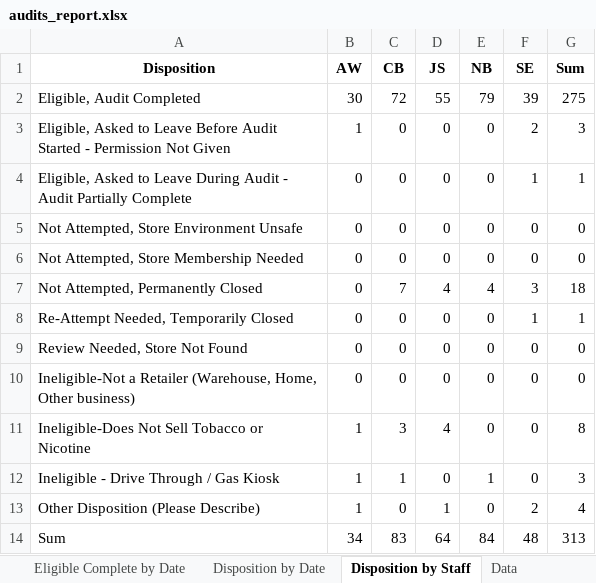
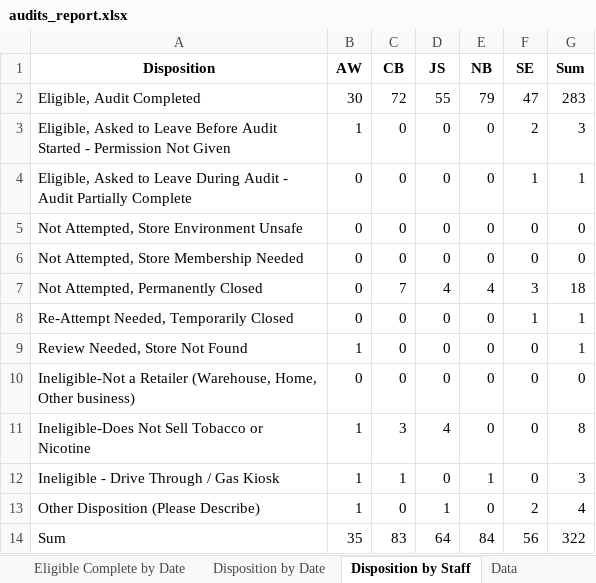
Before and after one commit to sshamblen/public, an Excel workbook: audits_report.xlsx, sheet Disposition by Staff, drawn as a sheet; values as stored, in another font and other column widths than the file's, no borders; the diff names each change by its address in the sheet, - before the commit and + after, or states it on an @@ line.

```diff
--- a/audits_report.xlsx (sheet Disposition by Staff)
+++ b/audits_report.xlsx (sheet Disposition by Staff)
-F2 (SE): 39
+F2 (SE): 47
-G2 (Sum): 275
+G2 (Sum): 283
-B9 (AW): 0
+B9 (AW): 1
-G9 (Sum): 0
+G9 (Sum): 1
-B14 (AW): 34
+B14 (AW): 35
-F14 (SE): 48
+F14 (SE): 56
-G14 (Sum): 313
+G14 (Sum): 322
```
Also changed, not shown: sheet Incomplete Stores, sheet Data, sheet Store Status, sheet Eligible Complete by Date, sheet Disposition by Date.
